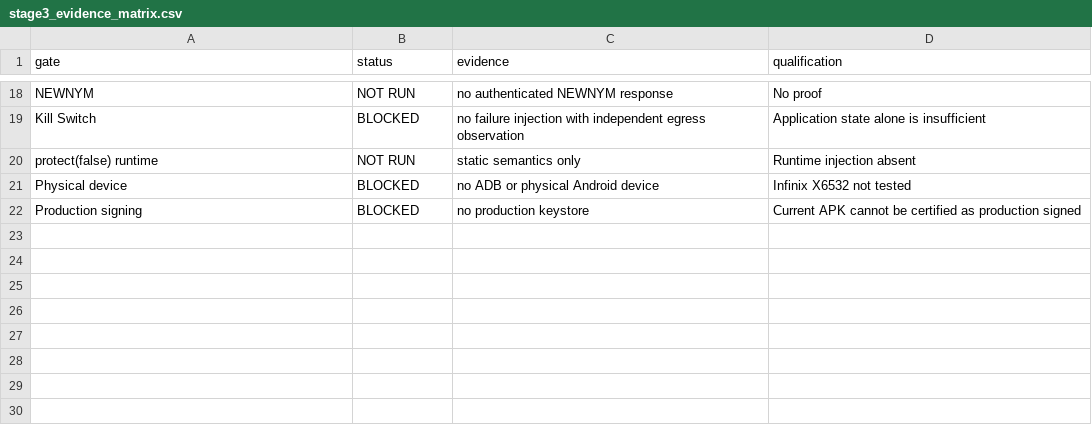
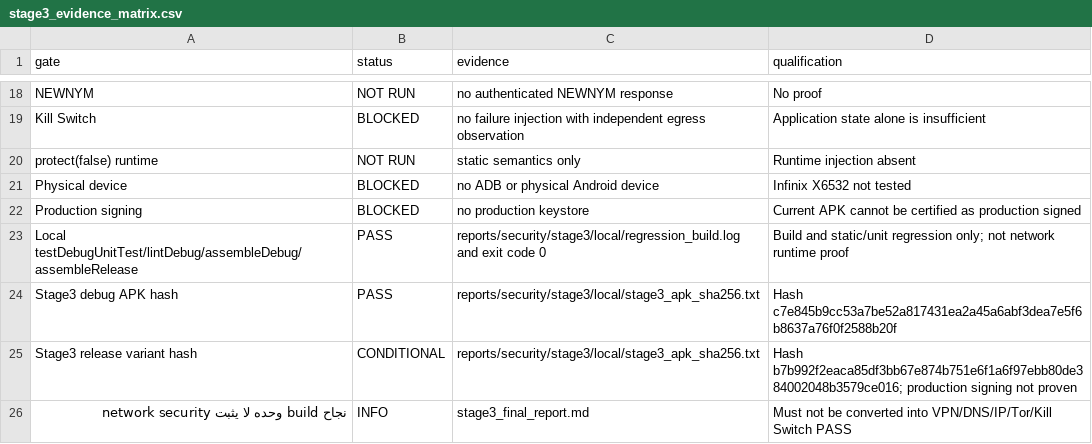
Before and after one commit to itel92673-bit/Dark-Med-, a CSV file: reports/security/stage3/stage3_evidence_matrix.csv, drawn as a sheet; only a part is shown, gaps mark what is left out.

Commit message:
docs: record local stage3 regression build evidence

```diff
--- a/reports/security/stage3/stage3_evidence_matrix.csv
+++ b/reports/security/stage3/stage3_evidence_matrix.csv
@@ -22 +22,5 @@ Physical device,BLOCKED,no ADB or physical Android device,Infinix X6532 not test
 Production signing,BLOCKED,no production keystore,Current APK cannot be certified as production signed
+Local testDebugUnitTest/lintDebug/assembleDebug/assembleRelease,PASS,reports/security/stage3/local/regression_build.log and exit code 0,Build and static/unit regression only; not network runtime proof
+Stage3 debug APK hash,PASS,reports/security/stage3/local/stage3_apk_sha256.txt,Hash c7e845b9cc53a7be52a817431ea2a45a6abf3dea7e5f6b8637a76f0f2588b20f
+Stage3 release variant hash,CONDITIONAL,reports/security/stage3/local/stage3_apk_sha256.txt,Hash b7b992f2eaca85df3bb67e874b751e6f1a6f97ebb80de384002048b3579ce016; production signing not proven
+نجاح build وحده لا يثبت network security,INFO,stage3_final_report.md,Must not be converted into VPN/DNS/IP/Tor/Kill Switch PASS
```
Also changed, not shown: 4 other files.
